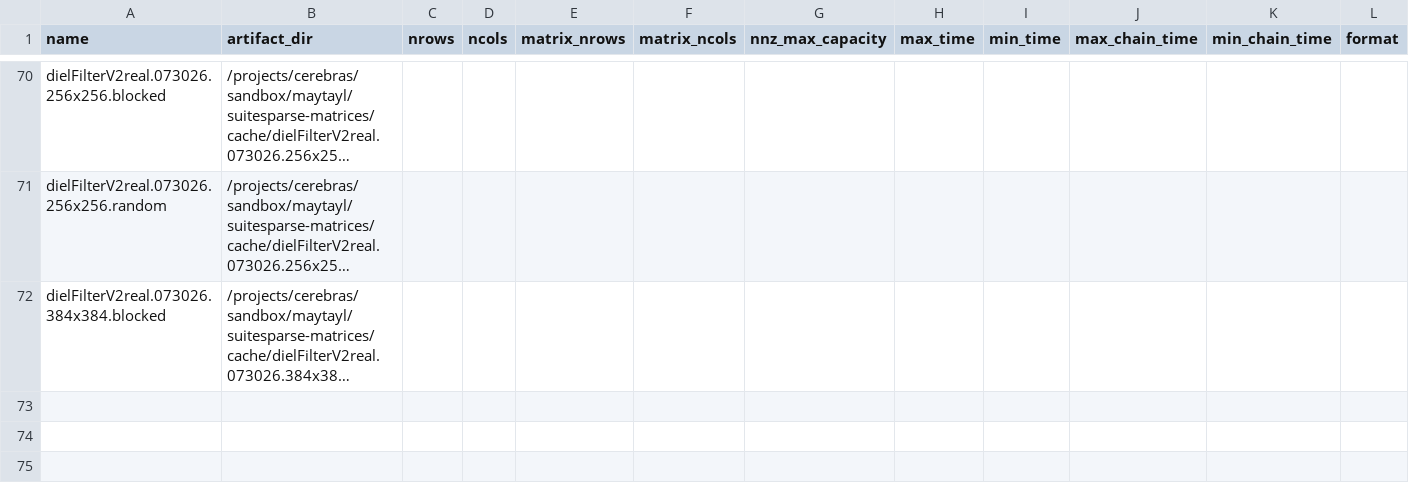
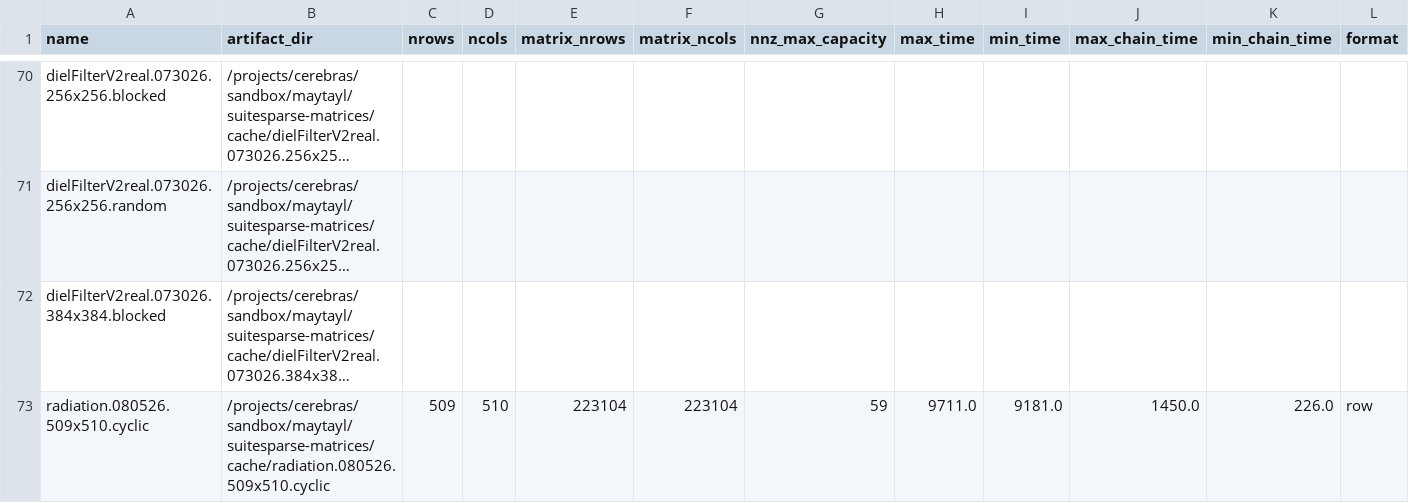
Before and after one commit to mayantaylor/two-phase-spmv, a CSV file: 1_IA3paper/data/ss-results/080626results_full-coprimes.csv, drawn as a sheet; only a part is shown, gaps mark what is left out; long unchanged cells end in …; rows hold the shown columns only; the diff names each change by its address in the sheet, - before the commit and + after, or states it on an @@ line.

```diff
--- a/1_IA3paper/data/ss-results/080626results_full-coprimes.csv
+++ b/1_IA3paper/data/ss-results/080626results_full-coprimes.csv
+row 73: radiation.080526.509x510.cyclic | /projects/cerebras/sandbox/maytayl/suitesparse-matrices/cache/radiation.080526.509x510.cyclic | 509 | 510 | 223104 | 223104 | 59 | 9711.0 | 9181.0 | 1450.0 | 226.0 | row
```
Also changed, not shown: 6 other files.
